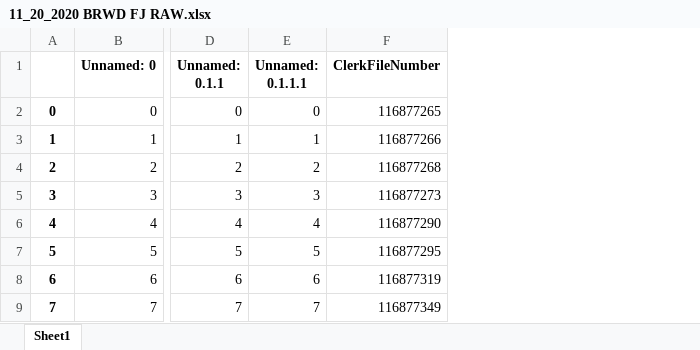
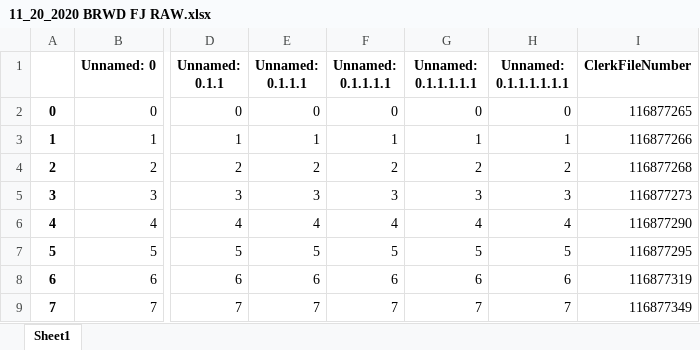
Before and after one commit to PythonDev777/Excel_Compare, an Excel workbook: 11_20_2020 BRWD FJ RAW.xlsx, sheet Sheet1, drawn as a sheet; only a part is shown, gaps mark what is left out; values as stored, in another font and other column widths than the file's, no borders; the diff names each change by its address in the sheet, - before the commit and + after, or states it on an @@ line.

```diff
--- a/11_20_2020 BRWD FJ RAW.xlsx (sheet Sheet1)
+++ b/11_20_2020 BRWD FJ RAW.xlsx (sheet Sheet1)
+column F (Unnamed: 0.1.1.1.1), rows 2-9: 0 | 1 | 2 | 3 | 4 | 5 | 6 | 7
+column G (Unnamed: 0.1.1.1.1.1), rows 2-9: 0 | 1 | 2 | 3 | 4 | 5 | 6 | 7
+column H (Unnamed: 0.1.1.1.1.1.1), rows 2-9: 0 | 1 | 2 | 3 | 4 | 5 | 6 | 7
```
Also changed, not shown: 1 other file.
